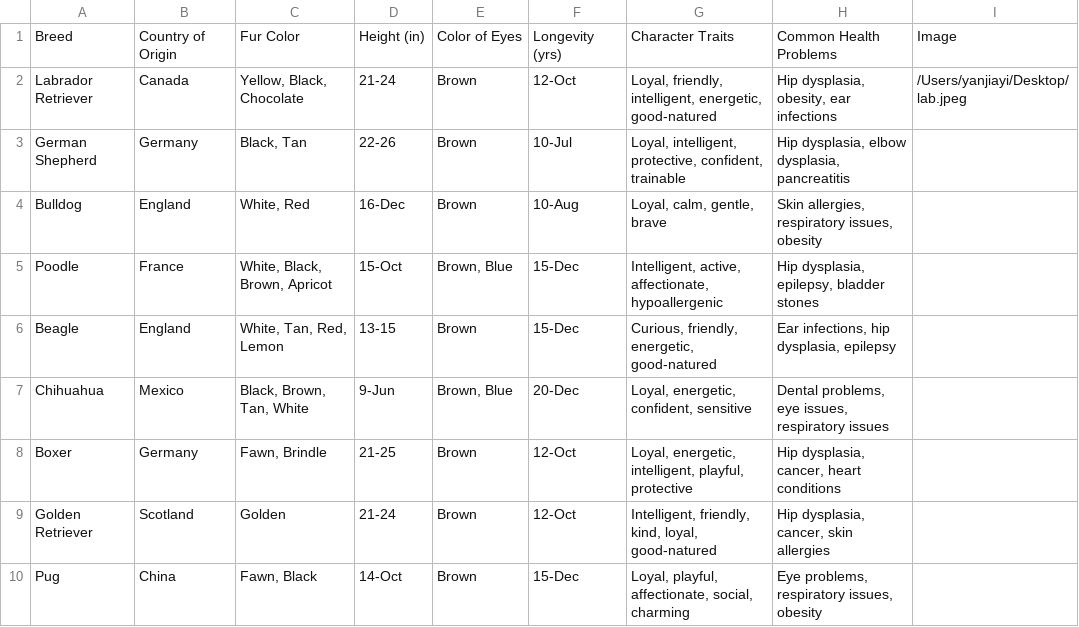
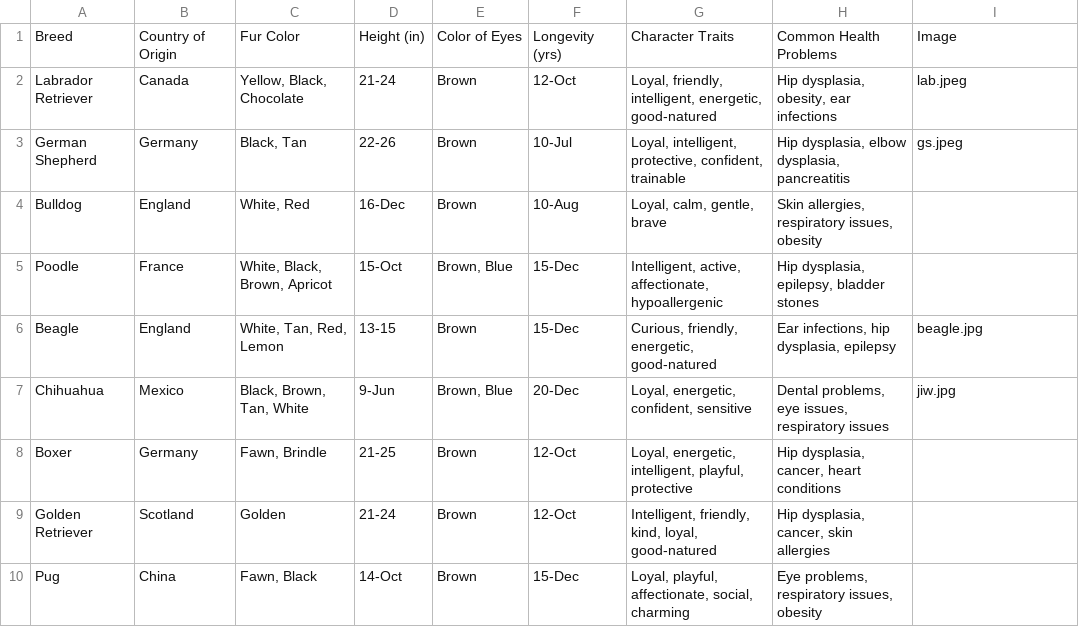
Before and after one commit to JiayiYYY/Streamlit_11.29, a CSV file: image.csv, drawn as a sheet; only a part is shown.

Commit message:
image.csv

```diff
--- a/image.csv
+++ b/image.csv
@@ -1,8 +1,8 @@
 Breed,Country of Origin,Fur Color,Height (in),Color of Eyes,Longevity (yrs),Character Traits,Common Health Problems,Image
-Labrador Retriever,Canada,"Yellow, Black, Chocolate",21-24,Brown,12-Oct,"Loyal, friendly, intelligent, energetic, good-natured","Hip dysplasia, obesity, ear infections",/Users/yanjiayi/Desktop/lab.jpeg
-German Shepherd,Germany,"Black, Tan",22-26,Brown,10-Jul,"Loyal, intelligent, protective, confident, trainable","Hip dysplasia, elbow dysplasia, pancreatitis",
+Labrador Retriever,Canada,"Yellow, Black, Chocolate",21-24,Brown,12-Oct,"Loyal, friendly, intelligent, energetic, good-natured","Hip dysplasia, obesity, ear infections",lab.jpeg,
+German Shepherd,Germany,"Black, Tan",22-26,Brown,10-Jul,"Loyal, intelligent, protective, confident, trainable","Hip dysplasia, elbow dysplasia, pancreatitis", gs.jpeg,
 Bulldog,England,"White, Red",16-Dec,Brown,10-Aug,"Loyal, calm, gentle, brave","Skin allergies, respiratory issues, obesity",
 Poodle,France,"White, Black, Brown, Apricot",15-Oct,"Brown, Blue",15-Dec,"Intelligent, active, affectionate, hypoallergenic","Hip dysplasia, epilepsy, bladder stones",
-Beagle,England,"White, Tan, Red, Lemon",13-15,Brown,15-Dec,"Curious, friendly, energetic, good-natured","Ear infections, hip dysplasia, epilepsy",
-Chihuahua,Mexico,"Black, Brown, Tan, White",9-Jun,"Brown, Blue",20-Dec,"Loyal, energetic, confident, sensitive","Dental problems, eye issues, respiratory issues",
+Beagle,England,"White, Tan, Red, Lemon",13-15,Brown,15-Dec,"Curious, friendly, energetic, good-natured","Ear infections, hip dysplasia, epilepsy", beagle.jpg,
+Chihuahua,Mexico,"Black, Brown, Tan, White",9-Jun,"Brown, Blue",20-Dec,"Loyal, energetic, confident, sensitive","Dental problems, eye issues, respiratory issues", jiw.jpg,
 Boxer,Germany,"Fawn, Brindle",21-25,Brown,12-Oct,"Loyal, energetic, intelligent, playful, protective","Hip dysplasia, cancer, heart conditions",
```
